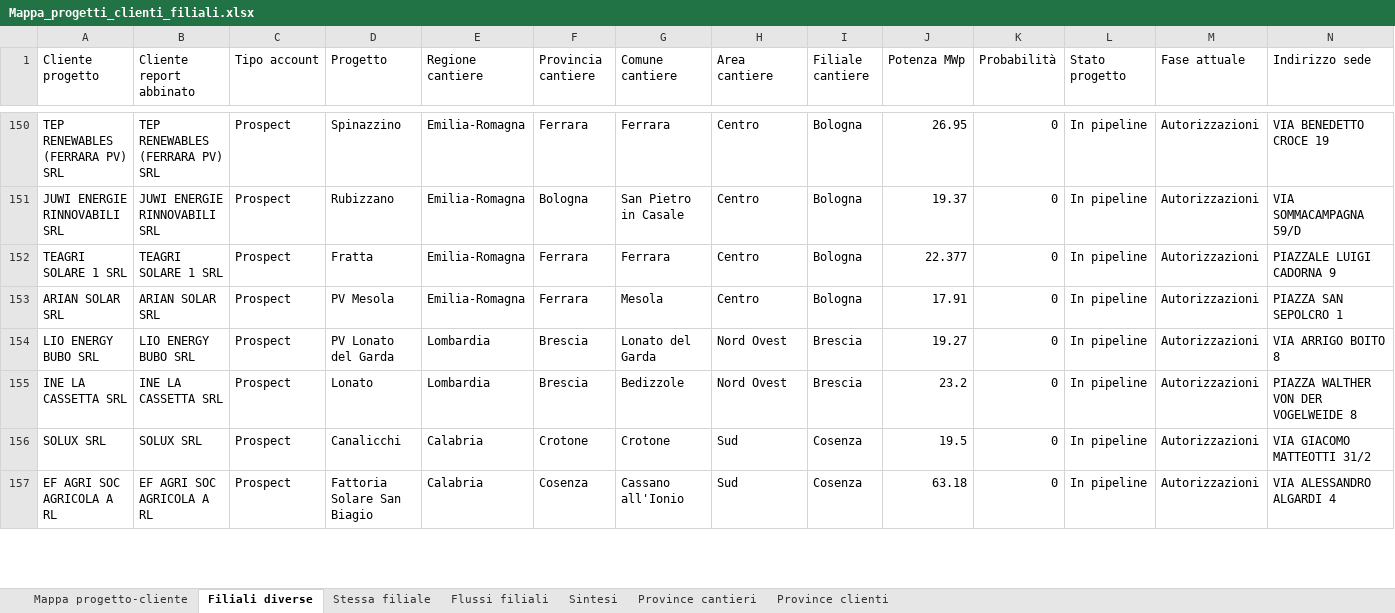
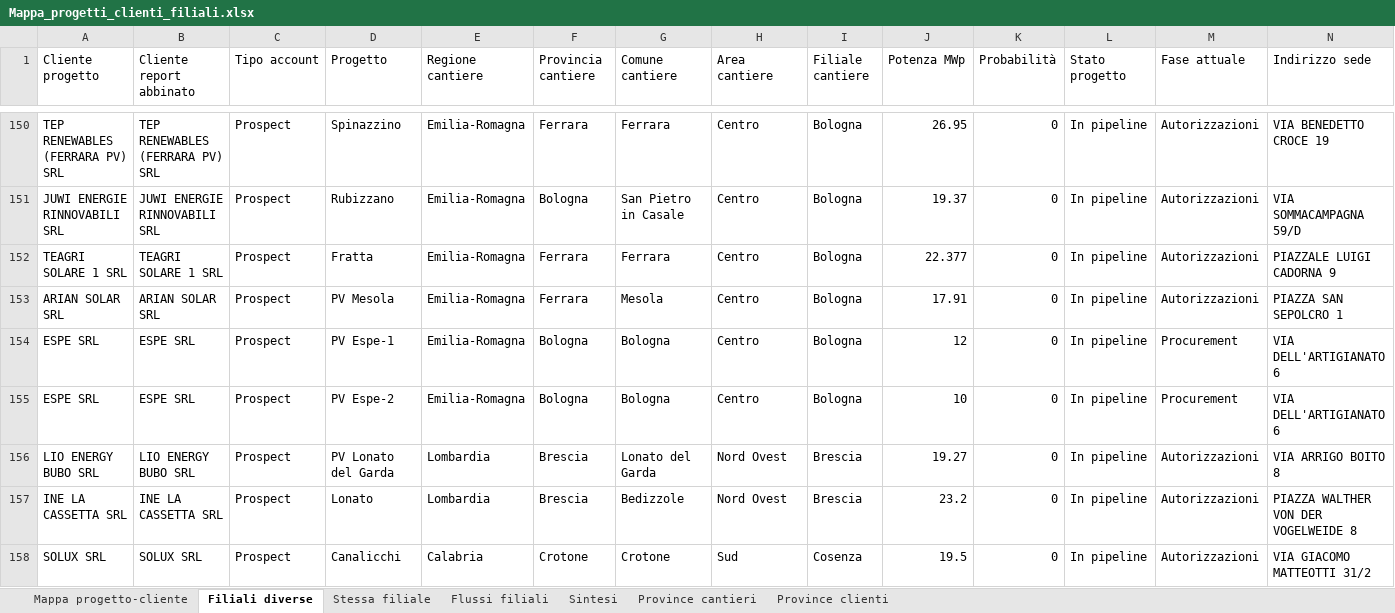
Before and after one commit to EmAnzi3/pv_echarts, an Excel workbook: output/Mappa_progetti_clienti_filiali.xlsx, sheet Filiali diverse, drawn as a sheet; only a part is shown, gaps mark what is left out; the shorter side is filled out with more unchanged rows; values as stored, in another font and other column widths than the file's, no borders; rows hold the shown columns only; the diff names each change by its address in the sheet, - before the commit and + after, or states it on an @@ line.

```diff
--- a/output/Mappa_progetti_clienti_filiali.xlsx (sheet Filiali diverse)
+++ b/output/Mappa_progetti_clienti_filiali.xlsx (sheet Filiali diverse)
+row 154: ESPE SRL | ESPE SRL | Prospect | PV Espe-1 | Emilia-Romagna | Bologna | Bologna | Centro | Bologna | 12 | 0 | In pipeline | Procurement | VIA DELL'ARTIGIANATO 6
+row 155: ESPE SRL | ESPE SRL | Prospect | PV Espe-2 | Emilia-Romagna | Bologna | Bologna | Centro | Bologna | 10 | 0 | In pipeline | Procurement | VIA DELL'ARTIGIANATO 6
```
Also changed, not shown: sheet Mappa progetto-cliente, sheet Stessa filiale, sheet Province cantieri, sheet Flussi filiali, sheet Province clienti, sheet Sintesi, input/report_salesforce.xlsx, output/audit_abbinamenti.xlsx, 1 other file.
